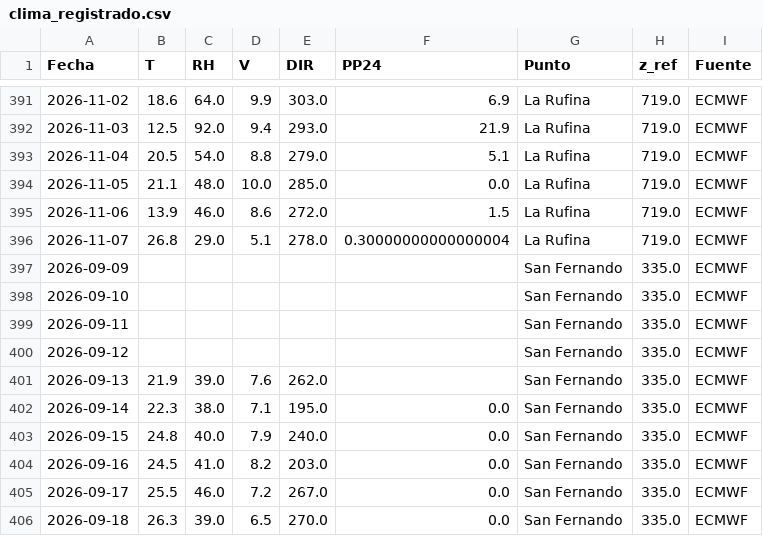
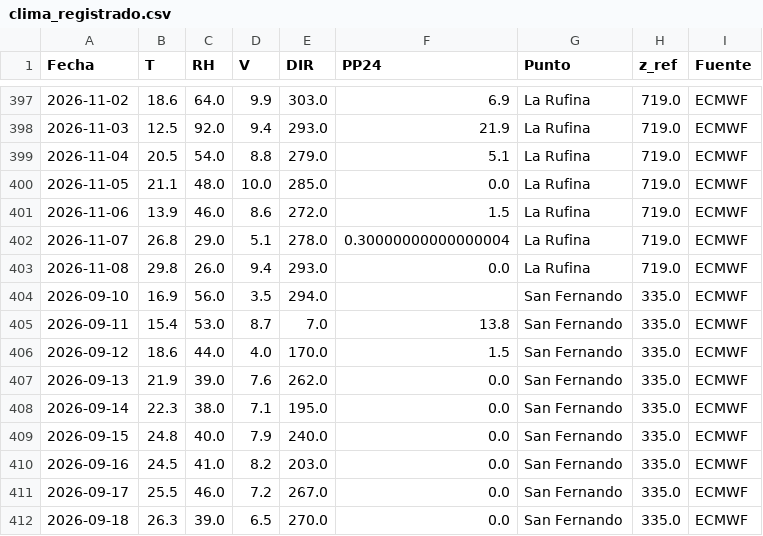
Before and after one commit to robleiva/BotonRojoTE, a CSV file: historico/clima_registrado.csv, drawn as a sheet; only a part is shown, gaps mark what is left out; the diff covers the shown part only.

```diff
--- a/historico/clima_registrado.csv
+++ b/historico/clima_registrado.csv
@@ -396,7 +402,7 @@ Fecha,T,RH,V,DIR,PP24,Punto,z_ref,Fuente
 2026-11-07,26.8,29.0,5.1,278.0,0.30000000000000004,La Rufina,719.0,ECMWF
-2026-09-09,,,,,,San Fernando,335.0,ECMWF
-2026-09-10,,,,,,San Fernando,335.0,ECMWF
-2026-09-11,,,,,,San Fernando,335.0,ECMWF
-2026-09-12,,,,,,San Fernando,335.0,ECMWF
-2026-09-13,21.9,39.0,7.6,262.0,,San Fernando,335.0,ECMWF
+2026-11-08,29.8,26.0,9.4,293.0,0.0,La Rufina,719.0,ECMWF
+2026-09-10,16.9,56.0,3.5,294.0,,San Fernando,335.0,ECMWF
+2026-09-11,15.4,53.0,8.7,7.0,13.8,San Fernando,335.0,ECMWF
+2026-09-12,18.6,44.0,4.0,170.0,1.5,San Fernando,335.0,ECMWF
+2026-09-13,21.9,39.0,7.6,262.0,0.0,San Fernando,335.0,ECMWF
 2026-09-14,22.3,38.0,7.1,195.0,0.0,San Fernando,335.0,ECMWF
```
Also changed, not shown: 6 added rows, 5 moved rows and 32 edited cells elsewhere in this file, historico/clima_pronostico.csv, historico/estado_ffmc.csv, 3 other files.
